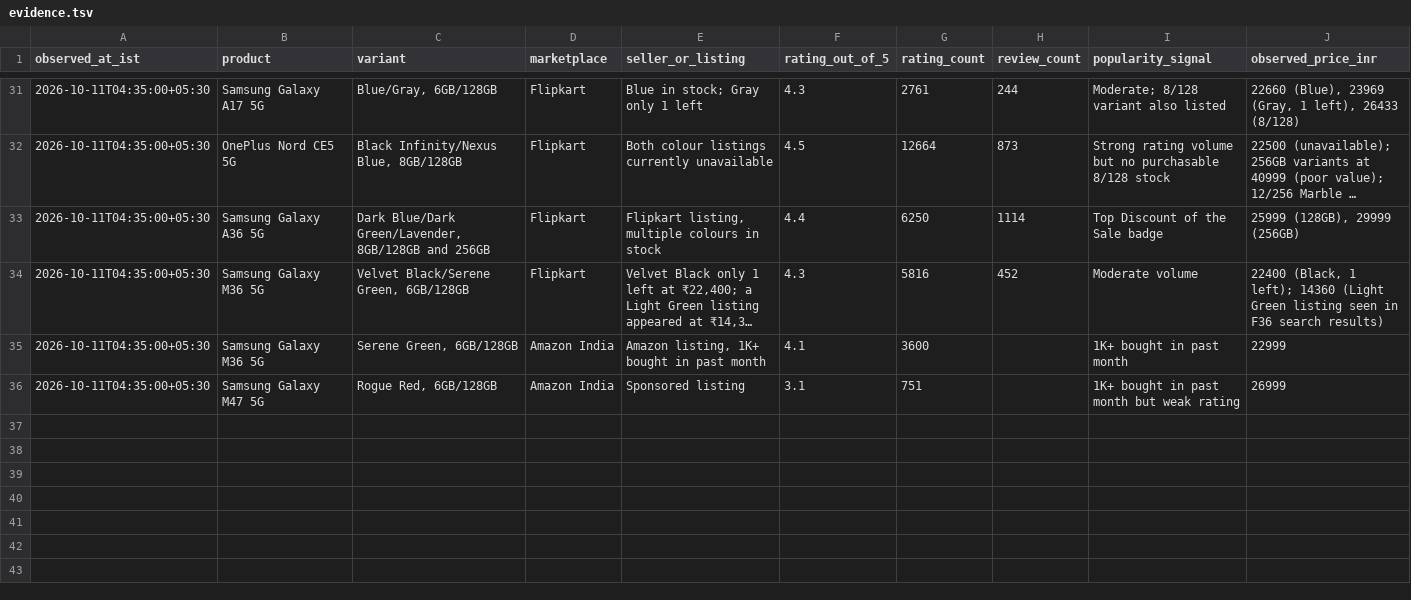
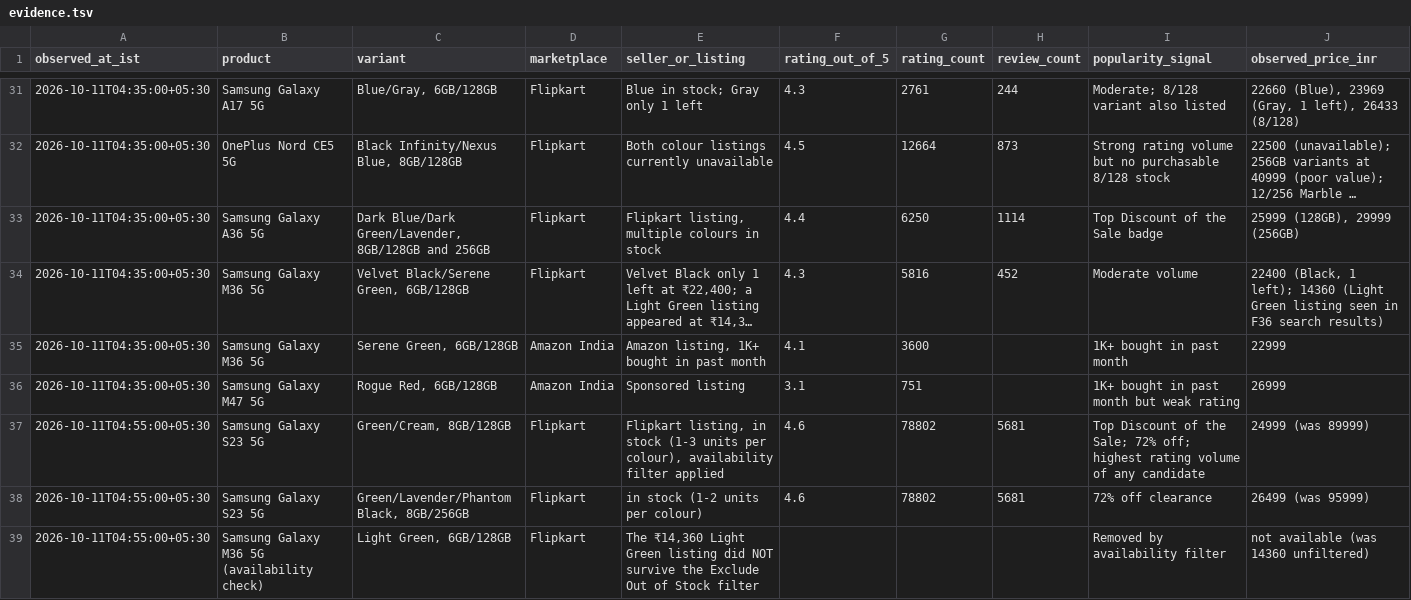
Before and after one commit to abstract-business-systems/shopping-discussion-experiment, a TSV file: mobile-shopping/purchases/mobile-phone/evidence.tsv, drawn as a sheet; only a part is shown, gaps mark what is left out; long unchanged cells end in …; rows hold the shown columns only; the diff names each change by its address in the sheet, - before the commit and + after, or states it on an @@ line.

Commit message:
Apply Flipkart availability filter; record Galaxy S23 clearance find

```diff
--- a/mobile-shopping/purchases/mobile-phone/evidence.tsv
+++ b/mobile-shopping/purchases/mobile-phone/evidence.tsv
+row 37: 2026-10-11T04:55:00+05:30 | Samsung Galaxy S23 5G | Green/Cream, 8GB/128GB | Flipkart | Flipkart listing, in stock (1-3 units per colour), availability filter applied | 4.6 | 78802 | 5681 | Top Discount of the Sale; 72% off; highest rating volume of any candidate | 24999 (was 89999)
+row 38: 2026-10-11T04:55:00+05:30 | Samsung Galaxy S23 5G | Green/Lavender/Phantom Black, 8GB/256GB | Flipkart | in stock (1-2 units per colour) | 4.6 | 78802 | 5681 | 72% off clearance | 26499 (was 95999)
+row 39: 2026-10-11T04:55:00+05:30 | Samsung Galaxy M36 5G (availability check) | Light Green, 6GB/128GB | Flipkart | The ₹14,360 Light Green listing did NOT survive the Exclude Out of Stock filter |  |  |  | Removed by availability filter | not available (was 14360 unfiltered)
```
